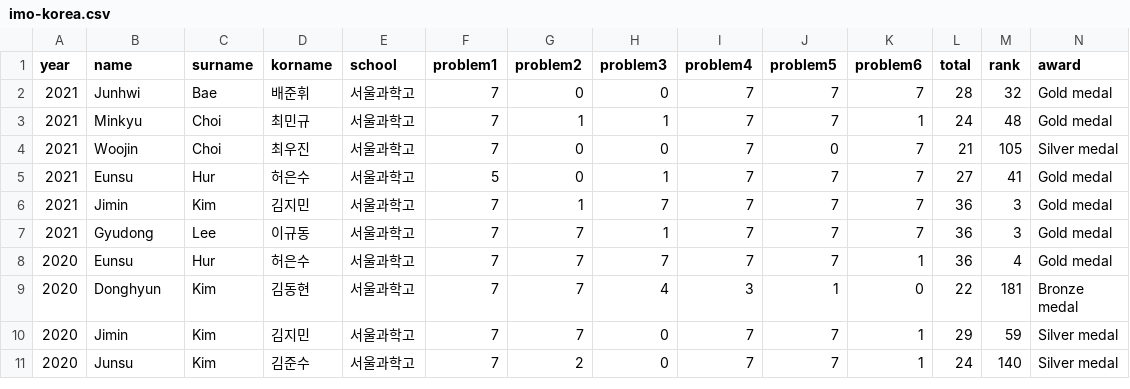
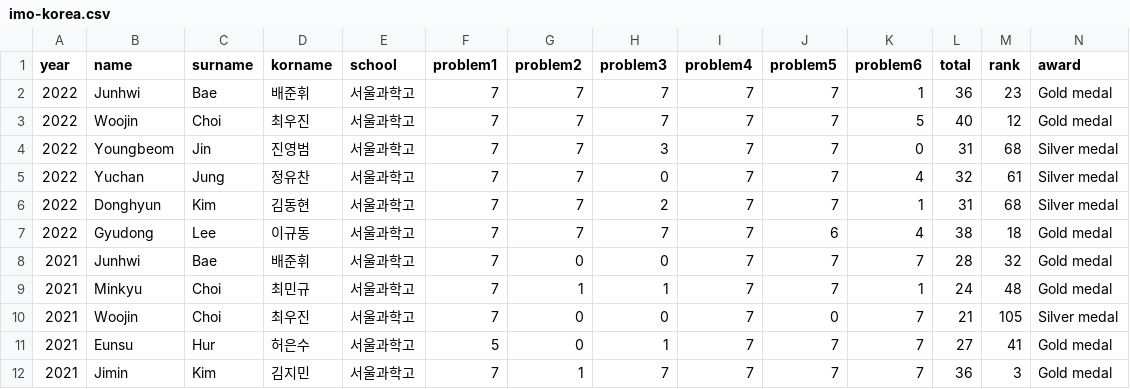
Before and after one commit to imo-korea/imo-korea.github.io, a CSV file: _data/imo-korea.csv, drawn as a sheet; only a part is shown; the shorter side is filled out with more unchanged rows; rows hold the shown columns only; the diff names each change by its address in the sheet, - before the commit and + after, or states it on an @@ line.

```diff
--- a/_data/imo-korea.csv
+++ b/_data/imo-korea.csv
+row 2: 2022 | Junhwi | Bae | 배준휘 | 서울과학고 | 7 | 7 | 7 | 7 | 7 | 1 | 36 | 23 | Gold medal
+row 3: 2022 | Woojin | Choi | 최우진 | 서울과학고 | 7 | 7 | 7 | 7 | 7 | 5 | 40 | 12 | Gold medal
+row 4: 2022 | Youngbeom | Jin | 진영범 | 서울과학고 | 7 | 7 | 3 | 7 | 7 | 0 | 31 | 68 | Silver medal
+row 5: 2022 | Yuchan | Jung | 정유찬 | 서울과학고 | 7 | 7 | 0 | 7 | 7 | 4 | 32 | 61 | Silver medal
+row 6: 2022 | Donghyun | Kim | 김동현 | 서울과학고 | 7 | 7 | 2 | 7 | 7 | 1 | 31 | 68 | Silver medal
+row 7: 2022 | Gyudong | Lee | 이규동 | 서울과학고 | 7 | 7 | 7 | 7 | 6 | 4 | 38 | 18 | Gold medal
```
Also changed, not shown: _data/apmo-korea.csv, _data/apmo.csv, 2 other files.
